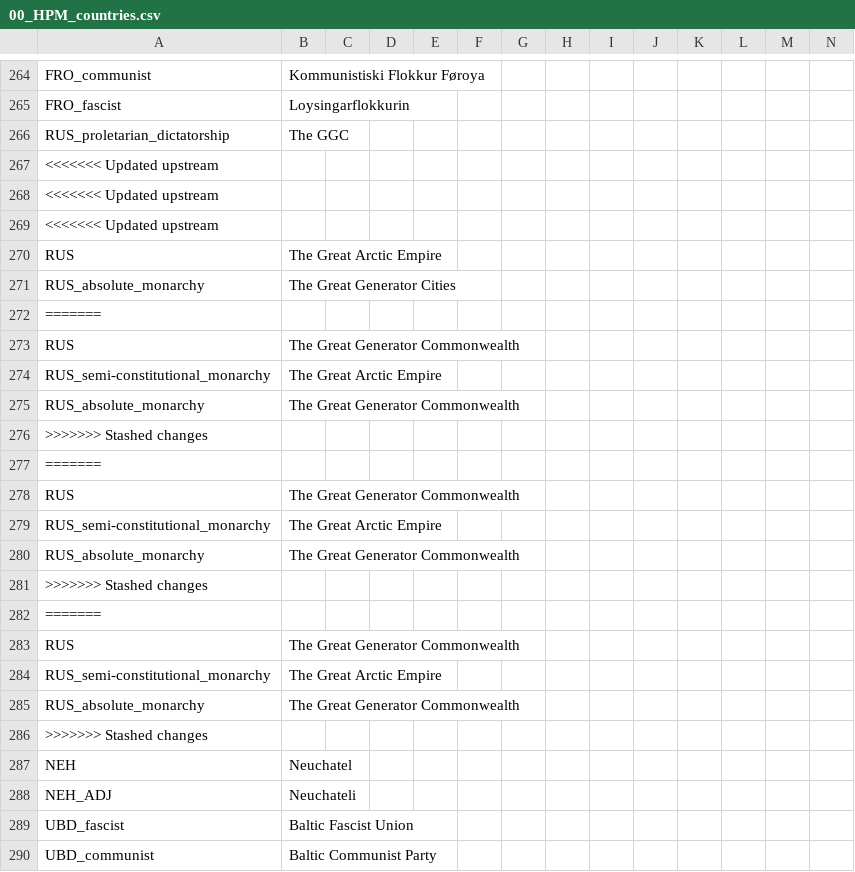
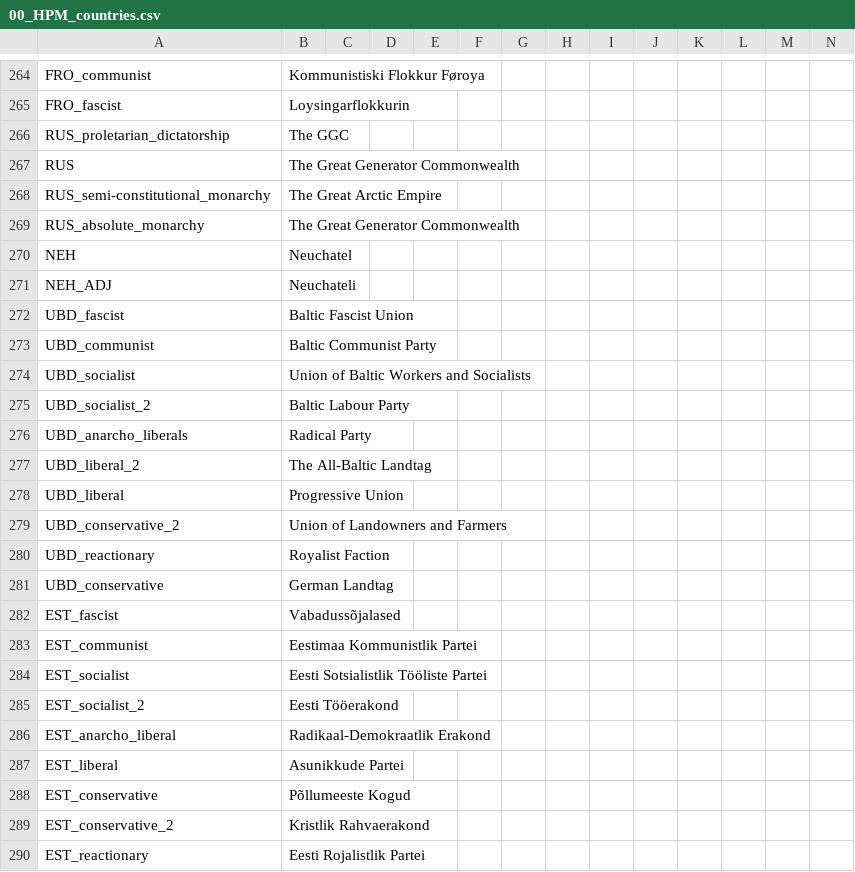
Before and after one commit to Dragonborn50505/NjordVictoria2, a CSV file: localisation/00_HPM_countries.csv, drawn as a sheet; only a part is shown, gaps mark what is left out; the shorter side is filled out with more unchanged rows.

Commit message:
Update 00_HPM_countries.csv
i take no blame for this, this was all github desktop SMH

```diff
--- a/localisation/00_HPM_countries.csv
+++ b/localisation/00_HPM_countries.csv
@@ -266,8 +266,2 @@ FRO_fascist;Loysingarflokkurin;;;;;;;;;;;;;
 RUS_proletarian_dictatorship;The GGC;;;;;;;;;;;;;
-<<<<<<< Updated upstream
-<<<<<<< Updated upstream
-<<<<<<< Updated upstream
-RUS;The Great Arctic Empire;;;;;;;;;;;;;
-RUS_absolute_monarchy;The Great Generator Cities;;;;;;;;;;;;;
-=======
 RUS;The Great Generator Commonwealth;;;;;;;;;;;;;
@@ -275,13 +269,2 @@ RUS_semi-constitutional_monarchy;The Great Arctic Empire;;;;;;;;;;;;;
 RUS_absolute_monarchy;The Great Generator Commonwealth;;;;;;;;;;;;;
->>>>>>> Stashed changes
-=======
-RUS;The Great Generator Commonwealth;;;;;;;;;;;;;
-RUS_semi-constitutional_monarchy;The Great Arctic Empire;;;;;;;;;;;;;
-RUS_absolute_monarchy;The Great Generator Commonwealth;;;;;;;;;;;;;
->>>>>>> Stashed changes
-=======
-RUS;The Great Generator Commonwealth;;;;;;;;;;;;;
-RUS_semi-constitutional_monarchy;The Great Arctic Empire;;;;;;;;;;;;;
-RUS_absolute_monarchy;The Great Generator Commonwealth;;;;;;;;;;;;;
->>>>>>> Stashed changes
 NEH;Neuchatel;;;;;;;;;;;;;
```
